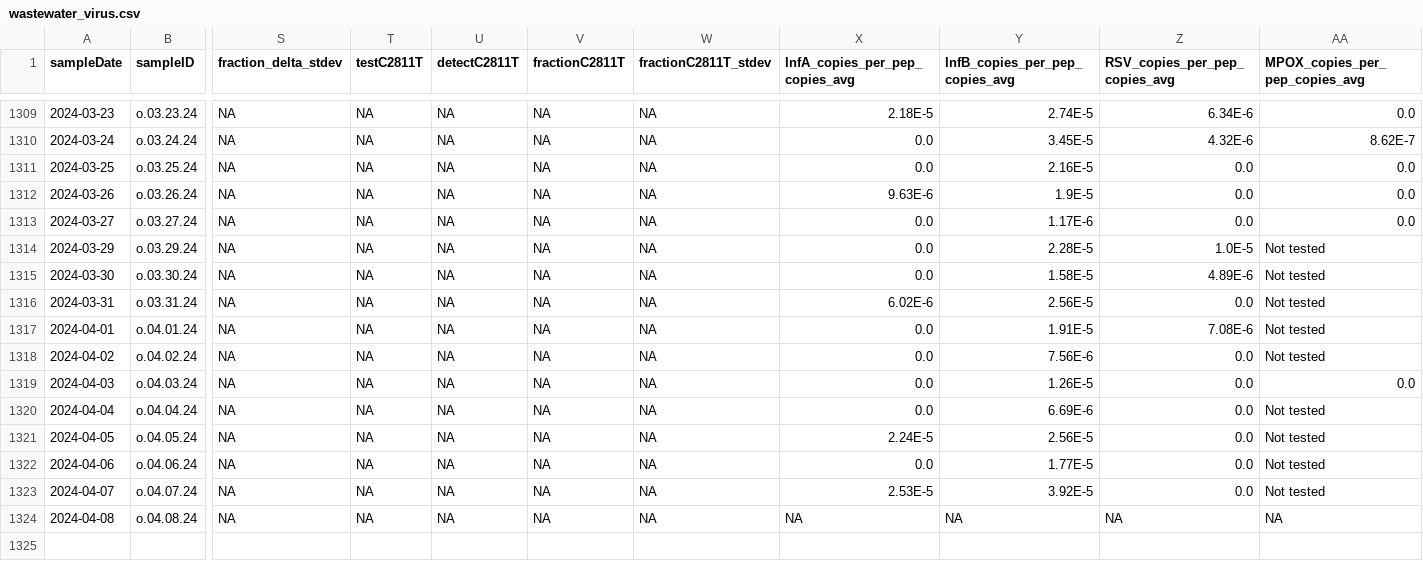
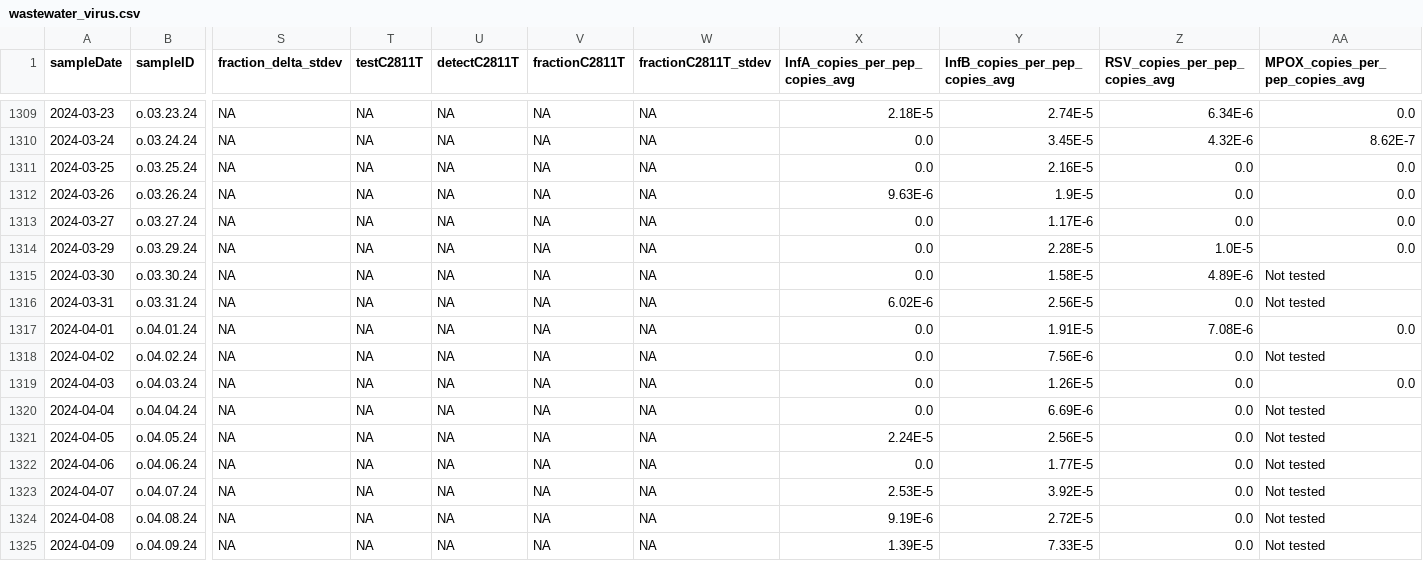
Before and after one commit to Delatolla-lab/PHESD, a CSV file: Wastewater/Ottawa/Data/wastewater_virus.csv, drawn as a sheet; only a part is shown, gaps mark what is left out; rows hold the shown columns only; the diff names each change by its address in the sheet, - before the commit and + after, or states it on an @@ line.

```diff
--- a/Wastewater/Ottawa/Data/wastewater_virus.csv
+++ b/Wastewater/Ottawa/Data/wastewater_virus.csv
-AA1314 (MPOX_copies_per_pep_copies_avg): Not tested
+AA1314 (MPOX_copies_per_pep_copies_avg): 0.0
-AA1317 (MPOX_copies_per_pep_copies_avg): Not tested
+AA1317 (MPOX_copies_per_pep_copies_avg): 0.0
-X1324 (InfA_copies_per_pep_copies_avg): NA
+X1324 (InfA_copies_per_pep_copies_avg): 9.19E-6
-Y1324 (InfB_copies_per_pep_copies_avg): NA
+Y1324 (InfB_copies_per_pep_copies_avg): 2.72E-5
-Z1324 (RSV_copies_per_pep_copies_avg): NA
+Z1324 (RSV_copies_per_pep_copies_avg): 0.0
-AA1324 (MPOX_copies_per_pep_copies_avg): NA
+AA1324 (MPOX_copies_per_pep_copies_avg): Not tested
+row 1325: 2024-04-09 | o.04.09.24 | NA | NA | NA | NA | NA | 1.39E-5 | 7.33E-5 | 0.0 | Not tested
```
Also changed, not shown: Wastewater/Ottawa/Data/wwMeasure.csv.
